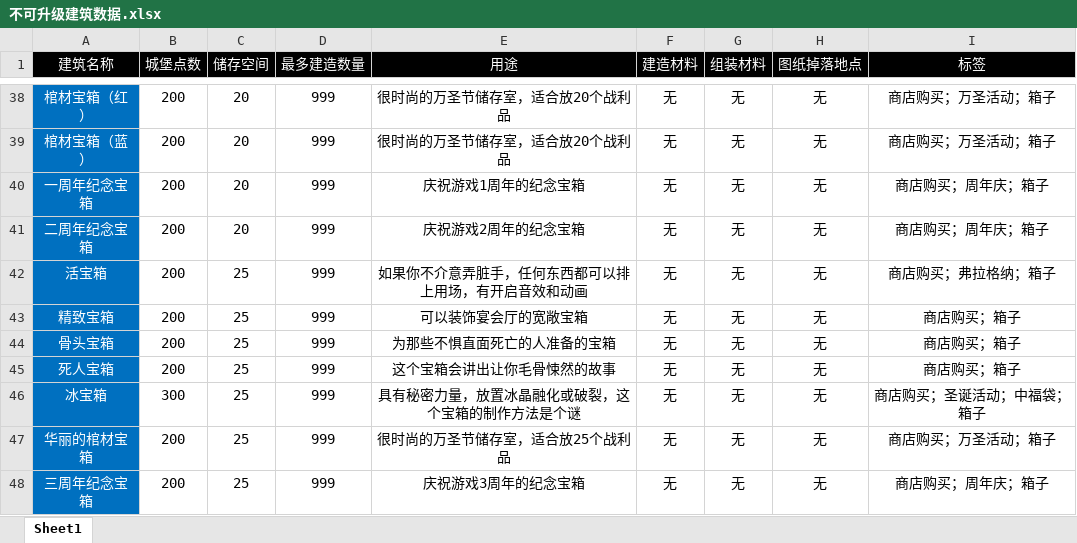
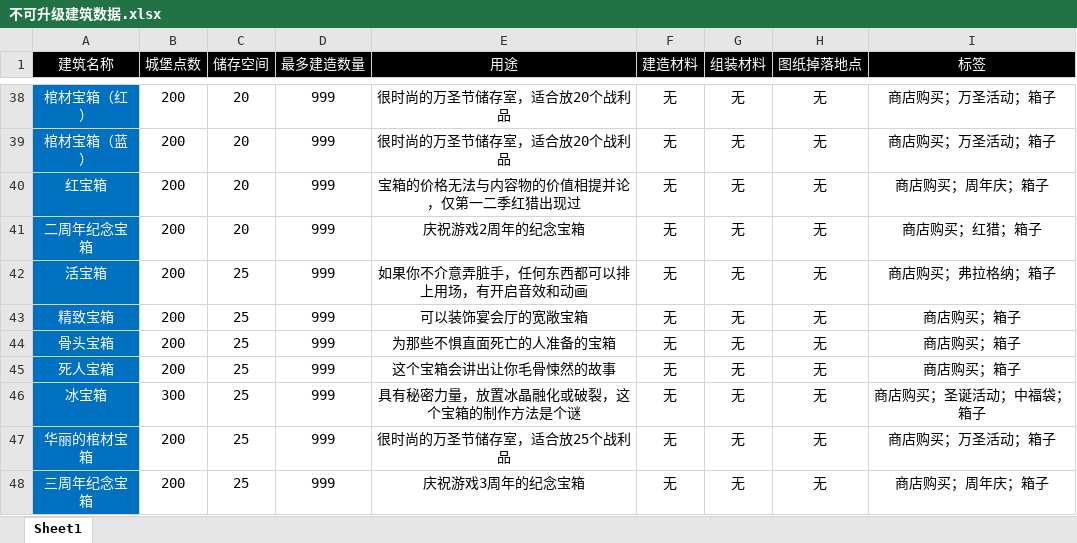
Before and after one commit to jasonXiao422/grimsoul-wiki, an Excel workbook: data-source/不可升级建筑数据.xlsx, sheet Sheet1, drawn as a sheet; only a part is shown, gaps mark what is left out; values as stored, in another font and other column widths than the file's, no borders; the diff names each change by its address in the sheet, - before the commit and + after, or states it on an @@ line.

```diff
--- a/data-source/不可升级建筑数据.xlsx (sheet Sheet1)
+++ b/data-source/不可升级建筑数据.xlsx (sheet Sheet1)
-A40 (建筑名称): 一周年纪念宝箱
+A40 (建筑名称): 红宝箱
-E40 (用途): 庆祝游戏1周年的纪念宝箱
+E40 (用途): 宝箱的价格无法与内容物的价值相提并论，仅第一二季红猎出现过
-I41 (标签): 商店购买；周年庆；箱子
+I41 (标签): 商店购买；红猎；箱子
```
Also changed, not shown: 26 other files.
